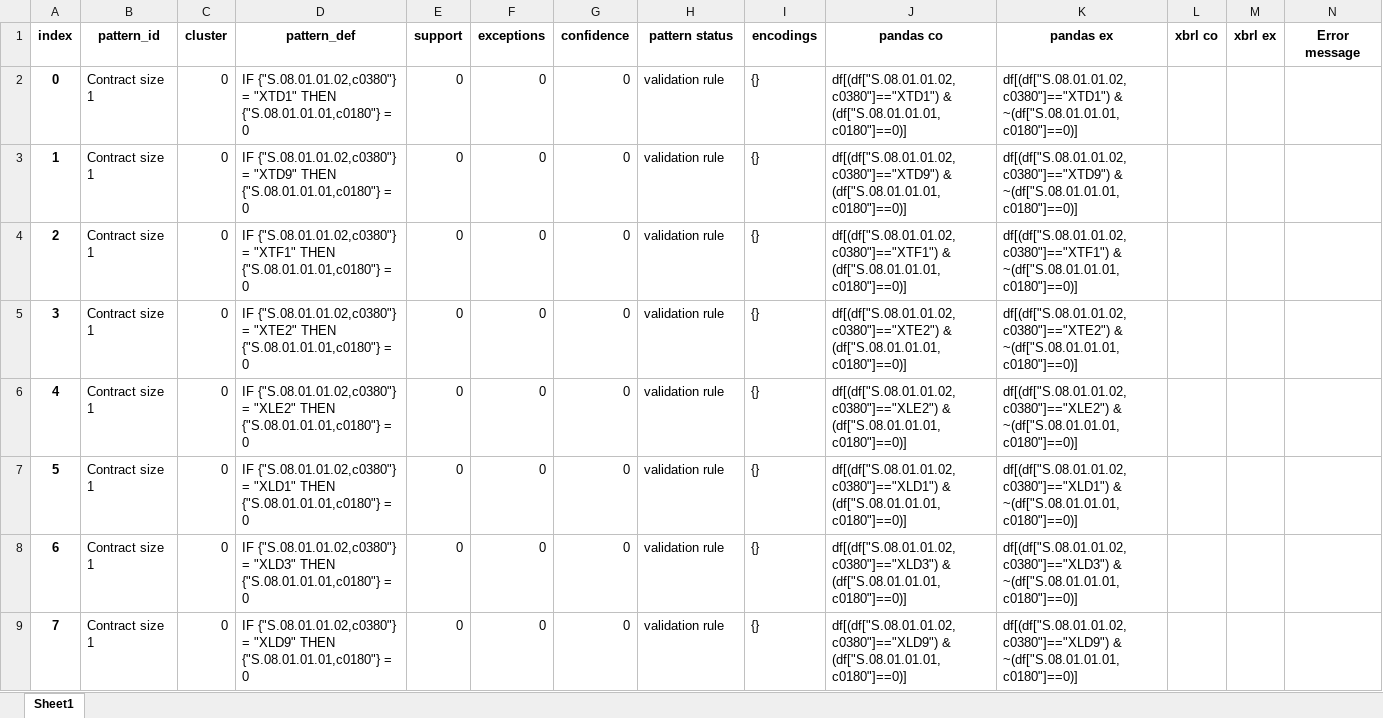
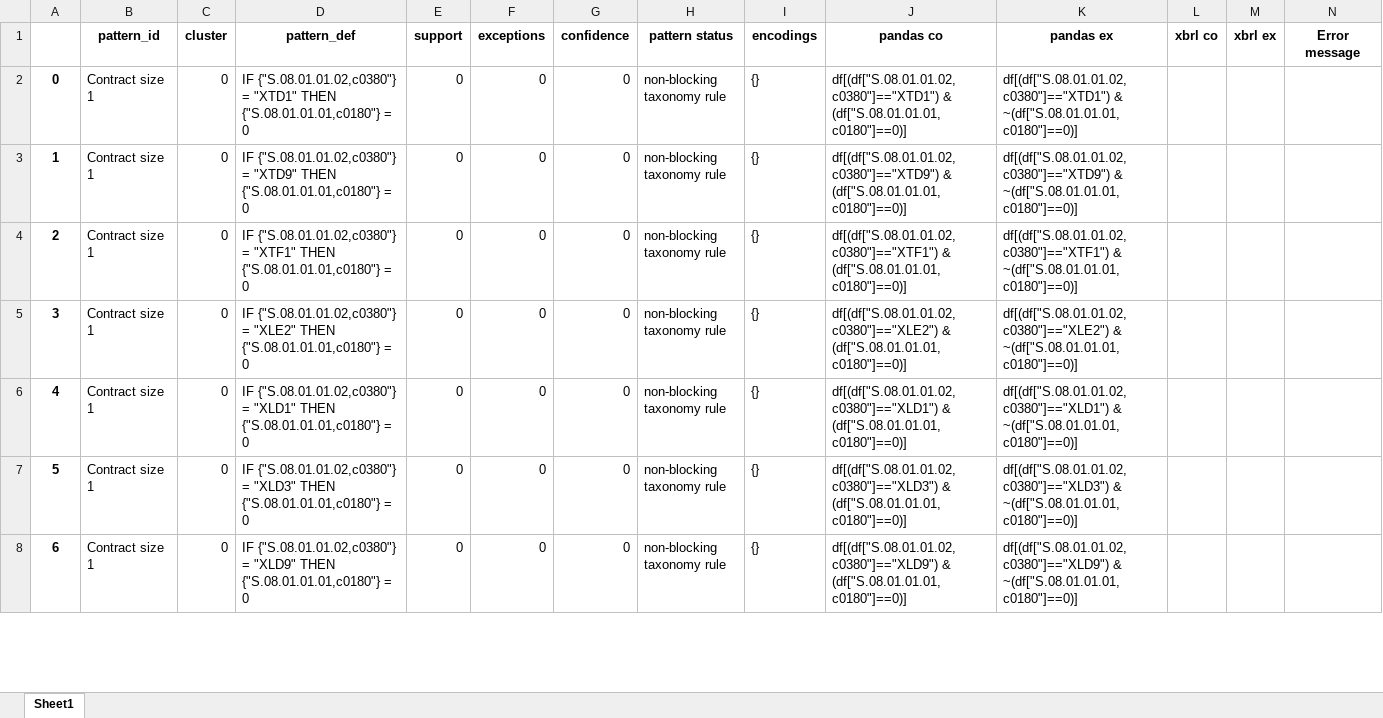
Before and after one commit to DeNederlandscheBank/data-quality-rules, an Excel workbook: solvency2-rules/S2_08_01_01.xlsx, sheet Sheet1, drawn as a sheet; only a part is shown; values as stored, in another font and other column widths than the file's, no borders; removed rows and columns are numbered as before the commit, all else as after; the diff covers the shown part only; the diff names each change by its address in the sheet, - before the commit and + after, or states it on an @@ line.

```diff
--- a/solvency2-rules/S2_08_01_01.xlsx (sheet Sheet1)
+++ b/solvency2-rules/S2_08_01_01.xlsx (sheet Sheet1)
@@ column A renumbered from row 1 down @@
-H2:H4 (pattern status): validation rule
+H2:H4 (pattern status): non-blocking taxonomy rule
-row 5: 3 | Contract size 1 | 0 | IF {"S.08.01.01.02,c0380"} = "XTE2" THEN {"S.08.01.01.01,c0180"} = 0 | 0 | 0 | 0 | validation rule | {} | df[(df["S.08.01.01.02,c0380"]=="XTE2") & (df["S.08.01.01.01,c0180"]==0)] | df[(df["S.08.01.01.02,c0380"]=="XTE2") & ~(df["S.08.01.01.01,c0180"]==0)]
-H5:H8 (pattern status): validation rule
+H5:H8 (pattern status): non-blocking taxonomy rule
```
Also changed, not shown: 26 added rows, 4 removed rows and 93 edited cells elsewhere in this sheet, solvency2-rules/S2_08_01_01_02.xlsx, 14 other files.
